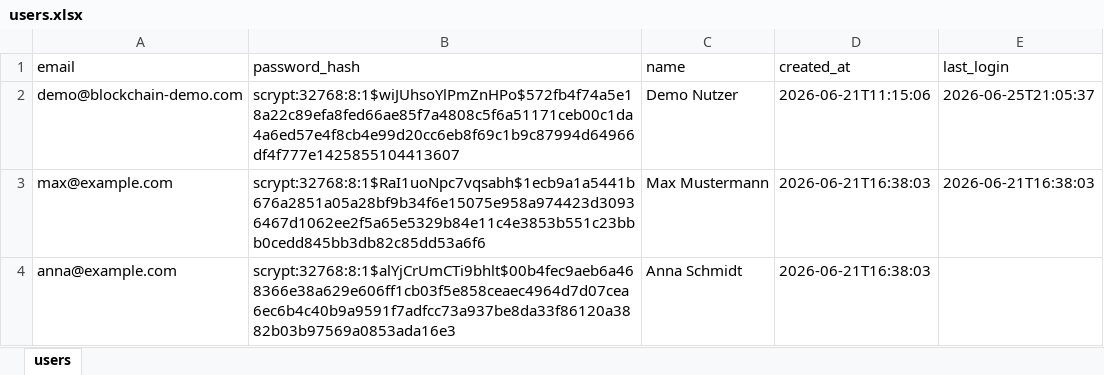
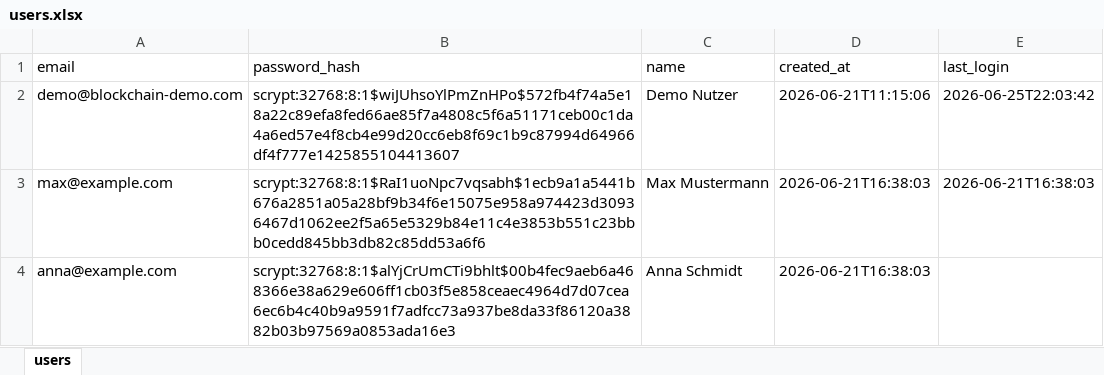
Before and after one commit to bckdm/blockwall, an Excel workbook: data/users.xlsx, sheet users, drawn as a sheet; values as stored, in another font and other column widths than the file's, no borders; the diff names each change by its address in the sheet, - before the commit and + after, or states it on an @@ line.

```diff
--- a/data/users.xlsx (sheet users)
+++ b/data/users.xlsx (sheet users)
-E2 (last_login): 2026-06-25T21:05:37
+E2 (last_login): 2026-06-25T22:03:42
```
Also changed, not shown: 9 other files.
